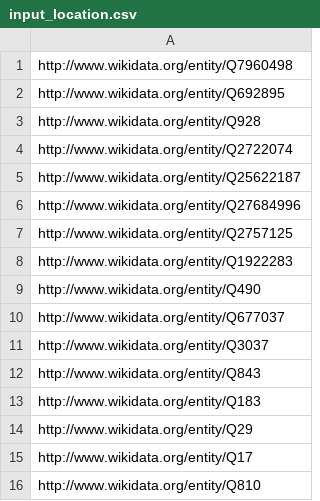
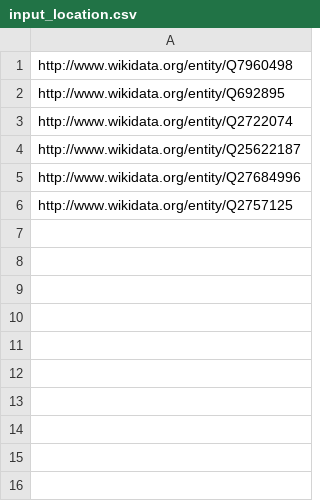
Before and after one commit to pjotrp/bh20-seq-resource, a CSV file: scripts/db_enrichment/input_location.csv, drawn as a sheet; the diff names each change by its address in the sheet, - before the commit and + after, or states it on an @@ line.

```diff
--- a/scripts/db_enrichment/input_location.csv
+++ b/scripts/db_enrichment/input_location.csv
-row 3: http://www.wikidata.org/entity/Q928
-row 8: http://www.wikidata.org/entity/Q1922283
-row 9: http://www.wikidata.org/entity/Q490
-row 10: http://www.wikidata.org/entity/Q677037
-row 11: http://www.wikidata.org/entity/Q3037
-row 12: http://www.wikidata.org/entity/Q843
-row 13: http://www.wikidata.org/entity/Q183
-row 14: http://www.wikidata.org/entity/Q29
-row 15: http://www.wikidata.org/entity/Q17
-row 16: http://www.wikidata.org/entity/Q810
```
Also changed, not shown: 3 other files.
